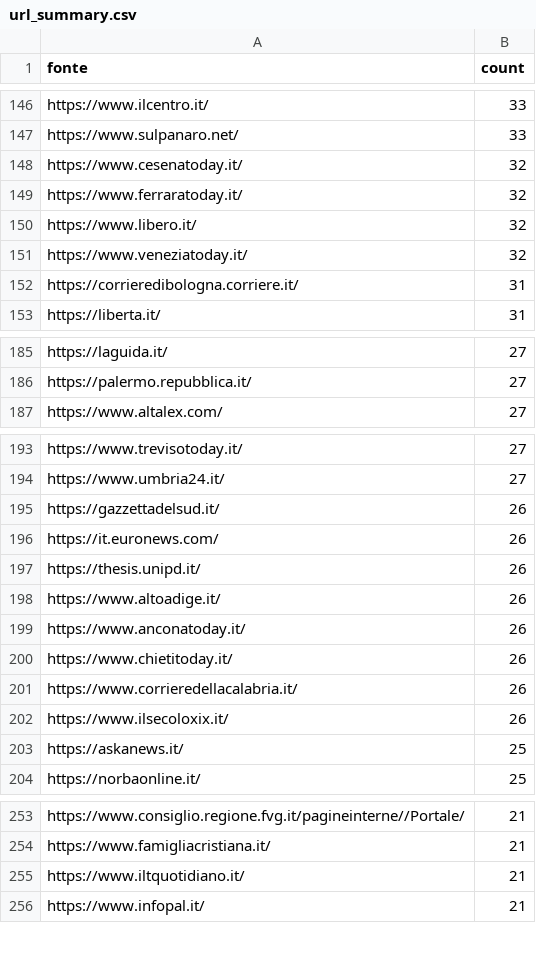
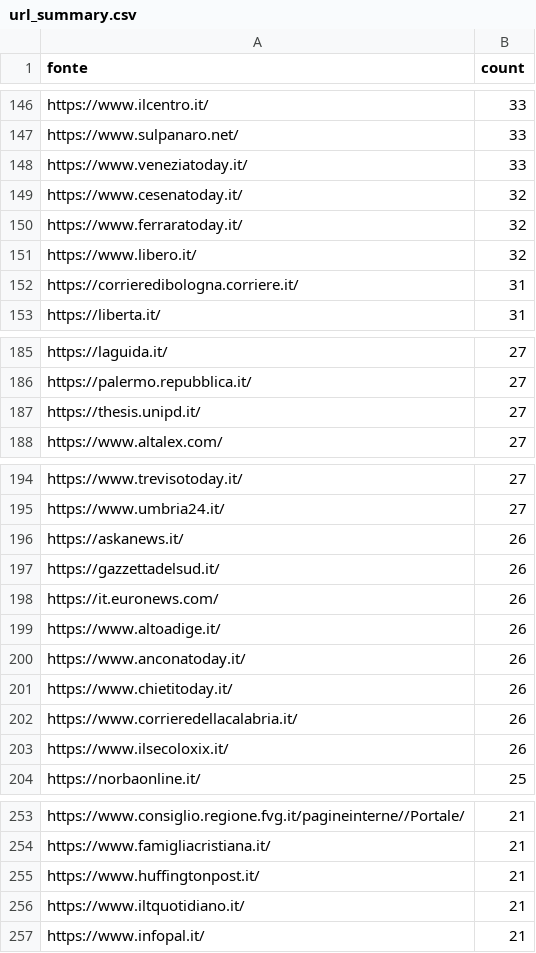
Before and after one commit to ondata/parole_che_uccidono, a CSV file: data/url_summary.csv, drawn as a sheet; only a part is shown, gaps mark what is left out; the diff covers the shown part only.

```diff
--- a/data/url_summary.csv
+++ b/data/url_summary.csv
@@ -147,2 +147,3 @@ https://www.ilcentro.it/,33
 https://www.sulpanaro.net/,33
+https://www.veneziatoday.it/,33
 https://www.cesenatoday.it/,32
@@ -150,3 +151,2 @@ https://www.ferraratoday.it/,32
 https://www.libero.it/,32
-https://www.veneziatoday.it/,32
 https://corrieredibologna.corriere.it/,31
@@ -186,2 +186,3 @@ https://laguida.it/,27
 https://palermo.repubblica.it/,27
+https://thesis.unipd.it/,27
 https://www.altalex.com/,27
@@ -194,5 +195,5 @@ https://www.trevisotoday.it/,27
 https://www.umbria24.it/,27
+https://askanews.it/,26
 https://gazzettadelsud.it/,26
 https://it.euronews.com/,26
-https://thesis.unipd.it/,26
 https://www.altoadige.it/,26
@@ -202,3 +203,2 @@ https://www.corrieredellacalabria.it/,26
 https://www.ilsecoloxix.it/,26
-https://askanews.it/,25
 https://norbaonline.it/,25
@@ -254,2 +254,3 @@ https://www.consiglio.regione.fvg.it/pagineinterne//Portale/,21
 https://www.famigliacristiana.it/,21
+https://www.huffingtonpost.it/,21
 https://www.iltquotidiano.it/,21
```
Also changed, not shown: 10 added rows, 10 removed rows and 1 edited cell elsewhere in this file, 1 other file.
